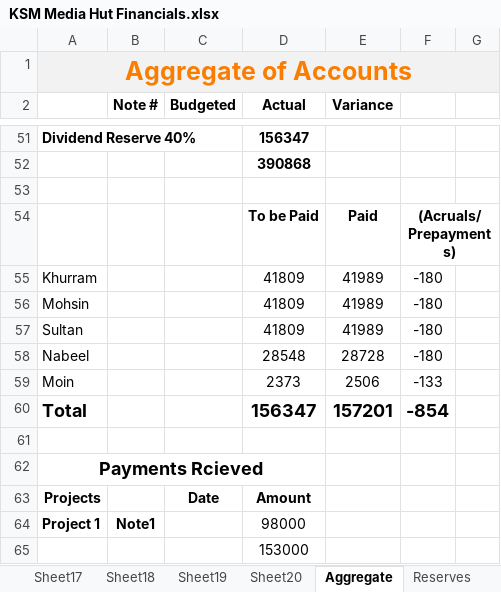
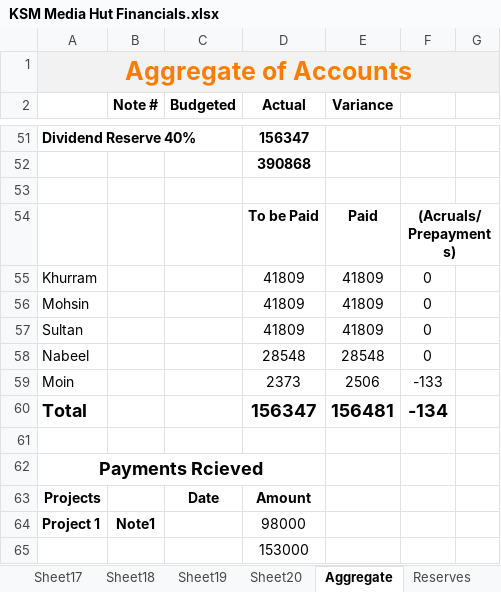
Before and after one commit to KSM-Photo/KSM, an Excel workbook: Financial Accounts/KSM Media Hut Financials.xlsx, sheet Aggregate, drawn as a sheet; only a part is shown, gaps mark what is left out; values as stored, in another font and other column widths than the file's, no borders; charts and pictures and conditional formats not drawn; the diff names each change by its address in the sheet, - before the commit and + after, or states it on an @@ line.

```diff
--- a/Financial Accounts/KSM Media Hut Financials.xlsx (sheet Aggregate)
+++ b/Financial Accounts/KSM Media Hut Financials.xlsx (sheet Aggregate)
-E55:E57 (Variance): 41989
+E55:E57 (Variance): 41809
-F55:F58: -180
+F55:F58: 0
-E58 (Variance): 28728
+E58 (Variance): 28548
-E60 (Variance): 157201
+E60 (Variance): 156481
-F60: -854
+F60: -134
```
Also changed, not shown: sheet Reserves, sheet Zernaab Consultancy.
